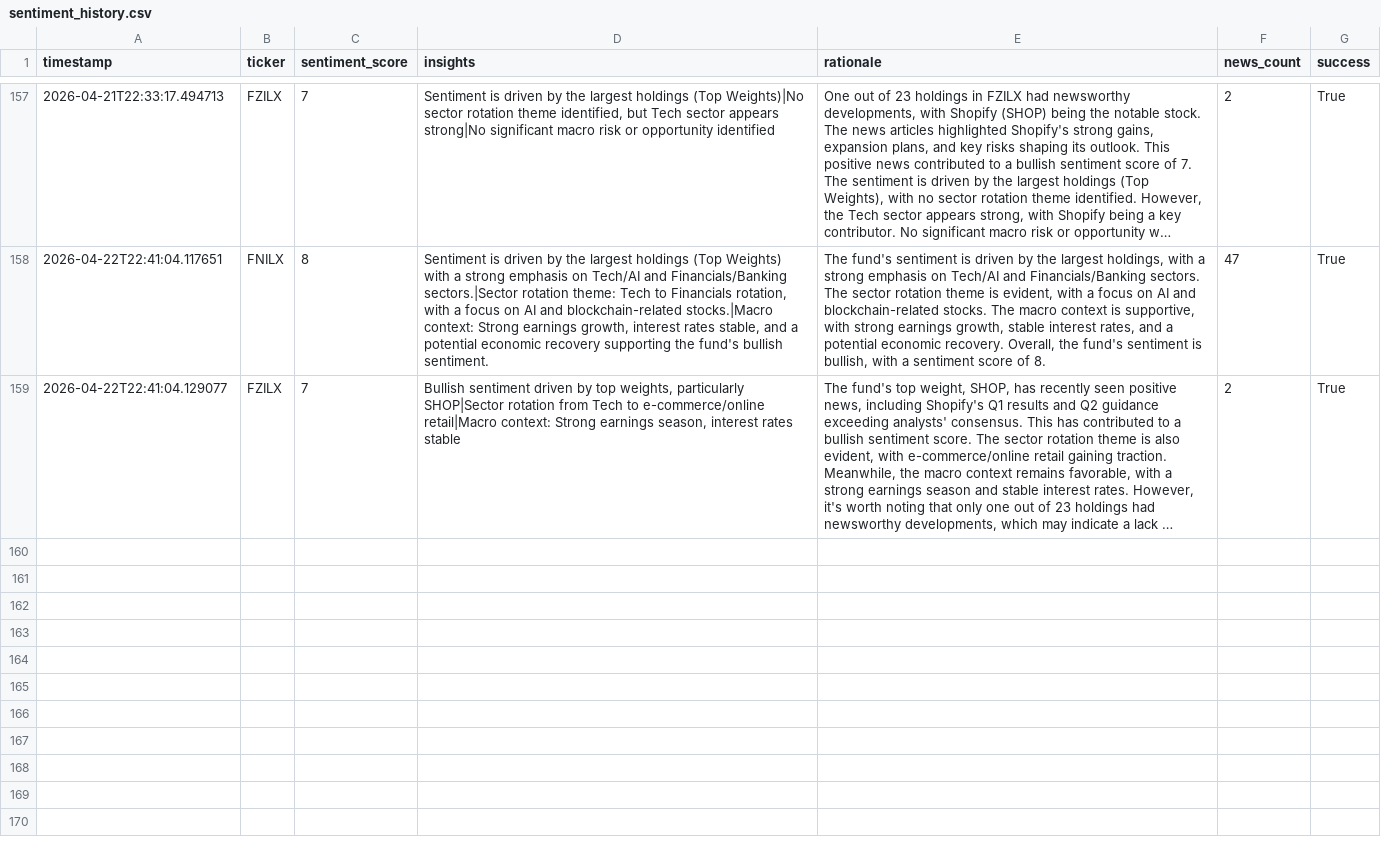
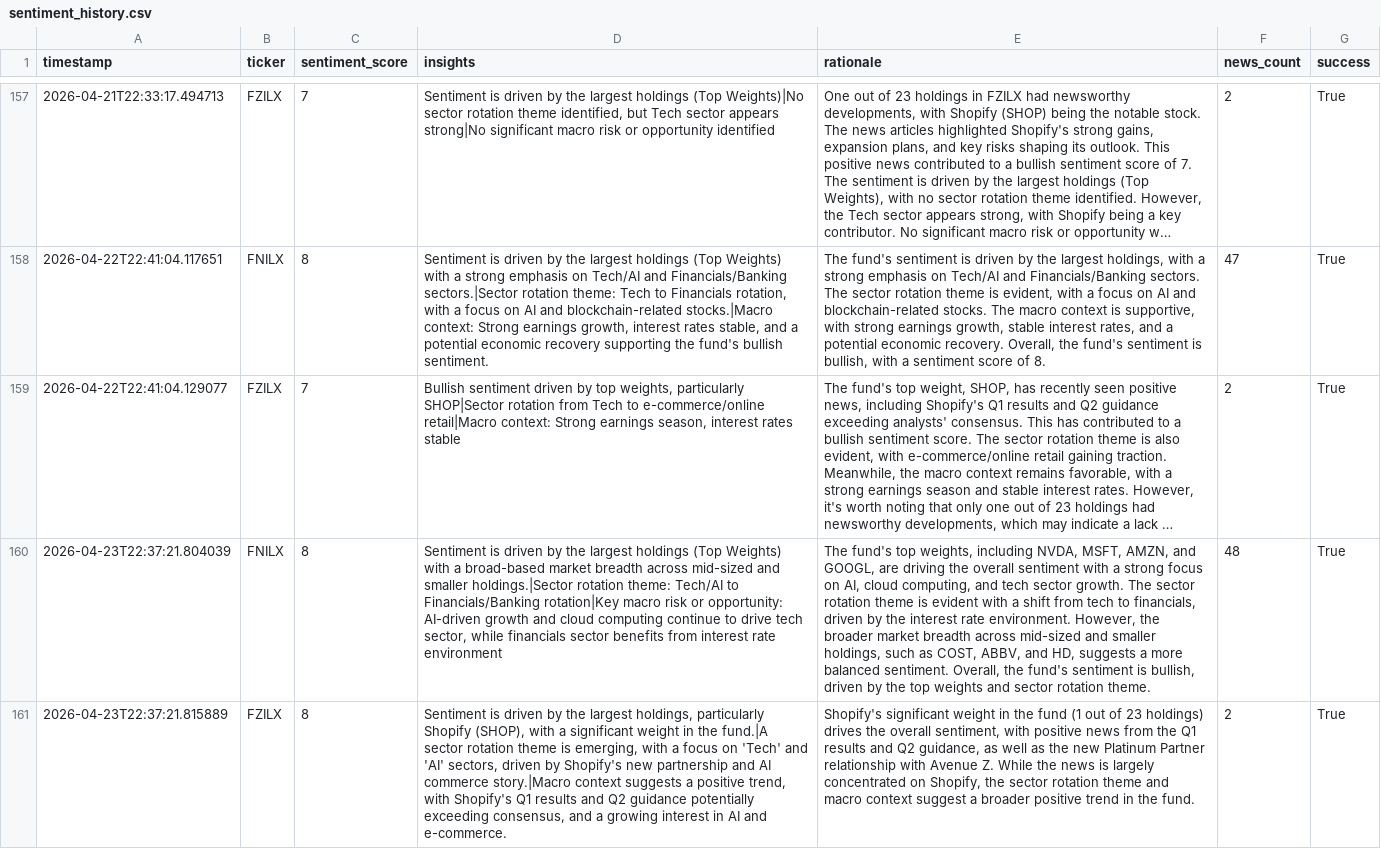
Before and after one commit to Apex1441/CloseNotice, a CSV file: data/sentiment_history.csv, drawn as a sheet; only a part is shown, gaps mark what is left out; long unchanged cells end in …; the diff names each change by its address in the sheet, - before the commit and + after, or states it on an @@ line.

```diff
--- a/data/sentiment_history.csv
+++ b/data/sentiment_history.csv
+row 160: 2026-04-23T22:37:21.804039 | FNILX | 8 | Sentiment is driven by the largest holdings (Top Weights) with a broad-based market breadth across mid-sized and smaller holdings.|Sector rotation theme: Tech/AI to Financials/Banking rotation|Key macro risk or opportunity: AI-driven growth and cloud computing continue to drive tech sector, while financials sector benefits from interest rate environment | The fund's top weights, including NVDA, MSFT, AMZN, and GOOGL, are driving the overall sentiment with a strong focus on AI, cloud computing, and tech sector growth. The sector rotation theme is evident with a shift from tech to financials, driven by the interest rate environment. However, the broader market breadth across mid-sized and smaller holdings, such as COST, ABBV, and HD, suggests a more balanced sentiment. Overall, the fund's sentiment is bullish, driven by the top weights and sector rotation theme. | 48 | True
+row 161: 2026-04-23T22:37:21.815889 | FZILX | 8 | Sentiment is driven by the largest holdings, particularly Shopify (SHOP), with a significant weight in the fund.|A sector rotation theme is emerging, with a focus on 'Tech' and 'AI' sectors, driven by Shopify's new partnership and AI commerce story.|Macro context suggests a positive trend, with Shopify's Q1 results and Q2 guidance potentially exceeding consensus, and a growing interest in AI and e-commerce. | Shopify's significant weight in the fund (1 out of 23 holdings) drives the overall sentiment, with positive news from the Q1 results and Q2 guidance, as well as the new Platinum Partner relationship with Avenue Z. While the news is largely concentrated on Shopify, the sector rotation theme and macro context suggest a broader positive trend in the fund. | 2 | True
```
